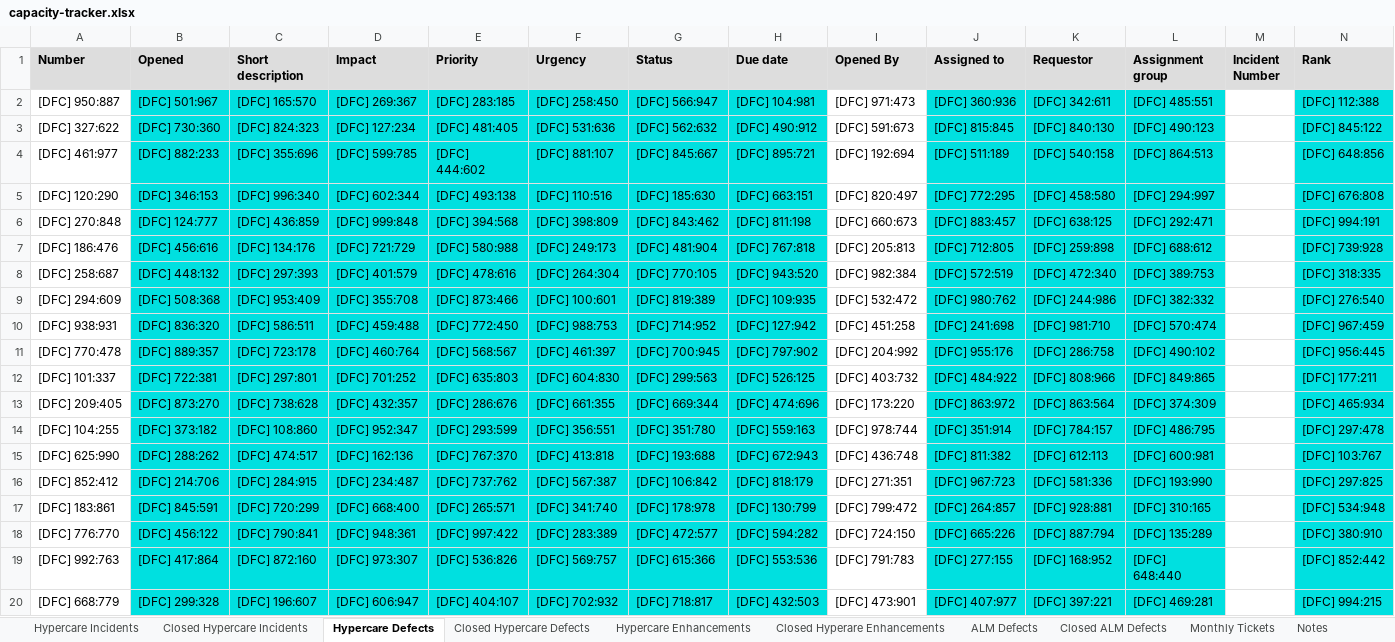
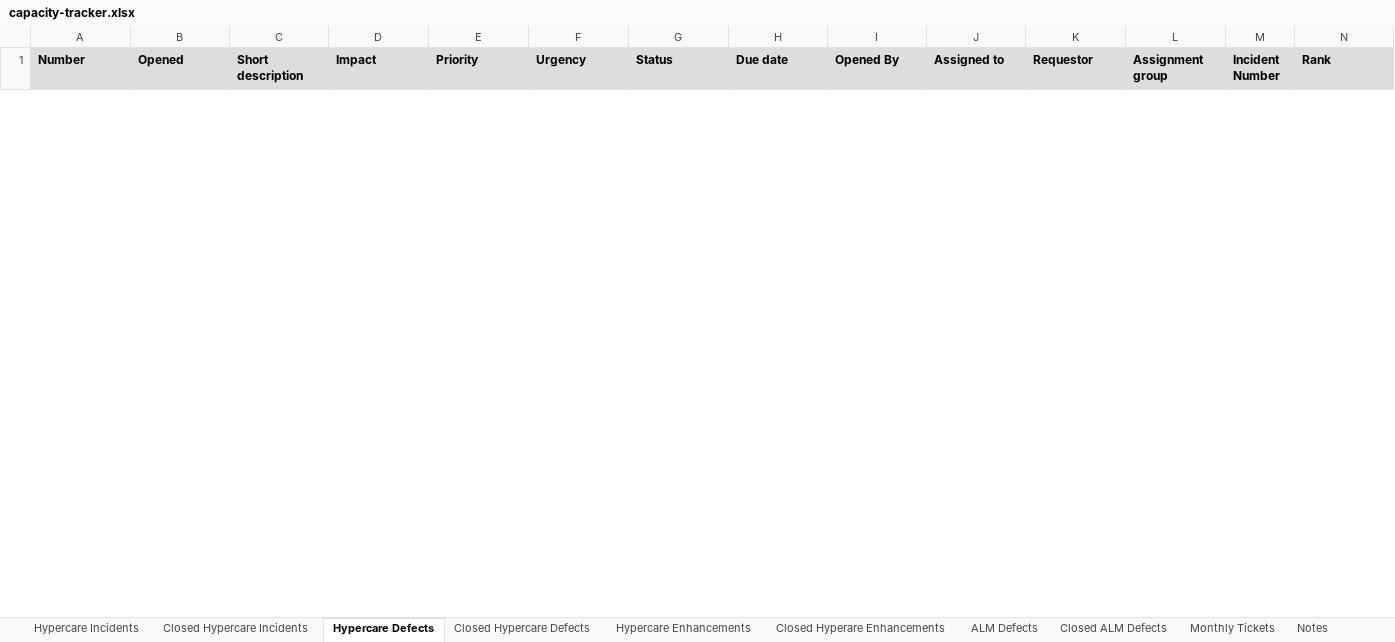
Before and after one commit to jezpakani/ExcelPY, an Excel workbook: capacity-tracker.xlsx, sheet Hypercare Defects, drawn as a sheet; only a part is shown; values as stored, in another font and other column widths than the file's, no borders; removed rows and columns are numbered as before the commit, all else as after; the diff covers the shown part only; the diff names each change by its address in the sheet, - before the commit and + after, or states it on an @@ line.

```diff
--- a/capacity-tracker.xlsx (sheet Hypercare Defects)
+++ b/capacity-tracker.xlsx (sheet Hypercare Defects)
-row 2: [DFC] 950:887 | [DFC] 501:967 | [DFC] 165:570 | [DFC] 269:367 | [DFC] 283:185 | [DFC] 258:450 | [DFC] 566:947 | [DFC] 104:981 | [DFC] 971:473 | [DFC] 360:936 | [DFC] 342:611 | [DFC] 485:551 |  | [DFC] 112:388
-row 3: [DFC] 327:622 | [DFC] 730:360 | [DFC] 824:323 | [DFC] 127:234 | [DFC] 481:405 | [DFC] 531:636 | [DFC] 562:632 | [DFC] 490:912 | [DFC] 591:673 | [DFC] 815:845 | [DFC] 840:130 | [DFC] 490:123 |  | [DFC] 845:122
-row 4: [DFC] 461:977 | [DFC] 882:233 | [DFC] 355:696 | [DFC] 599:785 | [DFC] 444:602 | [DFC] 881:107 | [DFC] 845:667 | [DFC] 895:721 | [DFC] 192:694 | [DFC] 511:189 | [DFC] 540:158 | [DFC] 864:513 |  | [DFC] 648:856
-row 5: [DFC] 120:290 | [DFC] 346:153 | [DFC] 996:340 | [DFC] 602:344 | [DFC] 493:138 | [DFC] 110:516 | [DFC] 185:630 | [DFC] 663:151 | [DFC] 820:497 | [DFC] 772:295 | [DFC] 458:580 | [DFC] 294:997 |  | [DFC] 676:808
-row 6: [DFC] 270:848 | [DFC] 124:777 | [DFC] 436:859 | [DFC] 999:848 | [DFC] 394:568 | [DFC] 398:809 | [DFC] 843:462 | [DFC] 811:198 | [DFC] 660:673 | [DFC] 883:457 | [DFC] 638:125 | [DFC] 292:471 |  | [DFC] 994:191
-row 7: [DFC] 186:476 | [DFC] 456:616 | [DFC] 134:176 | [DFC] 721:729 | [DFC] 580:988 | [DFC] 249:173 | [DFC] 481:904 | [DFC] 767:818 | [DFC] 205:813 | [DFC] 712:805 | [DFC] 259:898 | [DFC] 688:612 |  | [DFC] 739:928
-row 8: [DFC] 258:687 | [DFC] 448:132 | [DFC] 297:393 | [DFC] 401:579 | [DFC] 478:616 | [DFC] 264:304 | [DFC] 770:105 | [DFC] 943:520 | [DFC] 982:384 | [DFC] 572:519 | [DFC] 472:340 | [DFC] 389:753 |  | [DFC] 318:335
-row 9: [DFC] 294:609 | [DFC] 508:368 | [DFC] 953:409 | [DFC] 355:708 | [DFC] 873:466 | [DFC] 100:601 | [DFC] 819:389 | [DFC] 109:935 | [DFC] 532:472 | [DFC] 980:762 | [DFC] 244:986 | [DFC] 382:332 |  | [DFC] 276:540
-row 10: [DFC] 938:931 | [DFC] 836:320 | [DFC] 586:511 | [DFC] 459:488 | [DFC] 772:450 | [DFC] 988:753 | [DFC] 714:952 | [DFC] 127:942 | [DFC] 451:258 | [DFC] 241:698 | [DFC] 981:710 | [DFC] 570:474 |  | [DFC] 967:459
-row 11: [DFC] 770:478 | [DFC] 889:357 | [DFC] 723:178 | [DFC] 460:764 | [DFC] 568:567 | [DFC] 461:397 | [DFC] 700:945 | [DFC] 797:902 | [DFC] 204:992 | [DFC] 955:176 | [DFC] 286:758 | [DFC] 490:102 |  | [DFC] 956:445
-row 12: [DFC] 101:337 | [DFC] 722:381 | [DFC] 297:801 | [DFC] 701:252 | [DFC] 635:803 | [DFC] 604:830 | [DFC] 299:563 | [DFC] 526:125 | [DFC] 403:732 | [DFC] 484:922 | [DFC] 808:966 | [DFC] 849:865 |  | [DFC] 177:211
-row 13: [DFC] 209:405 | [DFC] 873:270 | [DFC] 738:628 | [DFC] 432:357 | [DFC] 286:676 | [DFC] 661:355 | [DFC] 669:344 | [DFC] 474:696 | [DFC] 173:220 | [DFC] 863:972 | [DFC] 863:564 | [DFC] 374:309 |  | [DFC] 465:934
-row 14: [DFC] 104:255 | [DFC] 373:182 | [DFC] 108:860 | [DFC] 952:347 | [DFC] 293:599 | [DFC] 356:551 | [DFC] 351:780 | [DFC] 559:163 | [DFC] 978:744 | [DFC] 351:914 | [DFC] 784:157 | [DFC] 486:795 |  | [DFC] 297:478
-row 15: [DFC] 625:990 | [DFC] 288:262 | [DFC] 474:517 | [DFC] 162:136 | [DFC] 767:370 | [DFC] 413:818 | [DFC] 193:688 | [DFC] 672:943 | [DFC] 436:748 | [DFC] 811:382 | [DFC] 612:113 | [DFC] 600:981 |  | [DFC] 103:767
-row 16: [DFC] 852:412 | [DFC] 214:706 | [DFC] 284:915 | [DFC] 234:487 | [DFC] 737:762 | [DFC] 567:387 | [DFC] 106:842 | [DFC] 818:179 | [DFC] 271:351 | [DFC] 967:723 | [DFC] 581:336 | [DFC] 193:990 |  | [DFC] 297:825
-row 17: [DFC] 183:861 | [DFC] 845:591 | [DFC] 720:299 | [DFC] 668:400 | [DFC] 265:571 | [DFC] 341:740 | [DFC] 178:978 | [DFC] 130:799 | [DFC] 799:472 | [DFC] 264:857 | [DFC] 928:881 | [DFC] 310:165 |  | [DFC] 534:948
-row 18: [DFC] 776:770 | [DFC] 456:122 | [DFC] 790:841 | [DFC] 948:361 | [DFC] 997:422 | [DFC] 283:389 | [DFC] 472:577 | [DFC] 594:282 | [DFC] 724:150 | [DFC] 665:226 | [DFC] 887:794 | [DFC] 135:289 |  | [DFC] 380:910
-row 19: [DFC] 992:763 | [DFC] 417:864 | [DFC] 872:160 | [DFC] 973:307 | [DFC] 536:826 | [DFC] 569:757 | [DFC] 615:366 | [DFC] 553:536 | [DFC] 791:783 | [DFC] 277:155 | [DFC] 168:952 | [DFC] 648:440 |  | [DFC] 852:442
-row 20: [DFC] 668:779 | [DFC] 299:328 | [DFC] 196:607 | [DFC] 606:947 | [DFC] 404:107 | [DFC] 702:932 | [DFC] 718:817 | [DFC] 432:503 | [DFC] 473:901 | [DFC] 407:977 | [DFC] 397:221 | [DFC] 469:281 |  | [DFC] 994:215
```
Also changed, not shown: 75 added rows and 30 removed rows elsewhere in this sheet, sheet Hypercare Enhancements, sheet ALM Defects, sheet Hypercare Incidents, sheet Notes, dump-alm.xlsx, dump-defects.xlsx, 3 other files.
